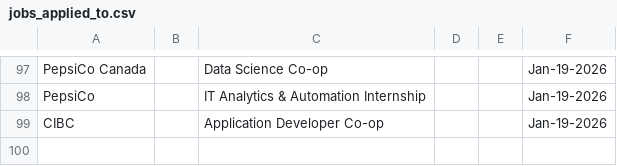
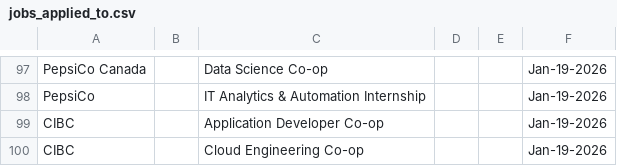
Before and after one commit to Ctrl-Sky/automated-groq-job-application, a CSV file: outputs/jobs_applied_to.csv, drawn as a sheet; only a part is shown, gaps mark what is left out.

```diff
--- a/outputs/jobs_applied_to.csv
+++ b/outputs/jobs_applied_to.csv
@@ -99 +99,2 @@ PepsiCo,,IT Analytics & Automation Internship,,,Jan-19-2026
 CIBC,,Application Developer Co-op,,,Jan-19-2026
+CIBC,,Cloud Engineering Co-op,,,Jan-19-2026
```
Also changed, not shown: 9 other files.
